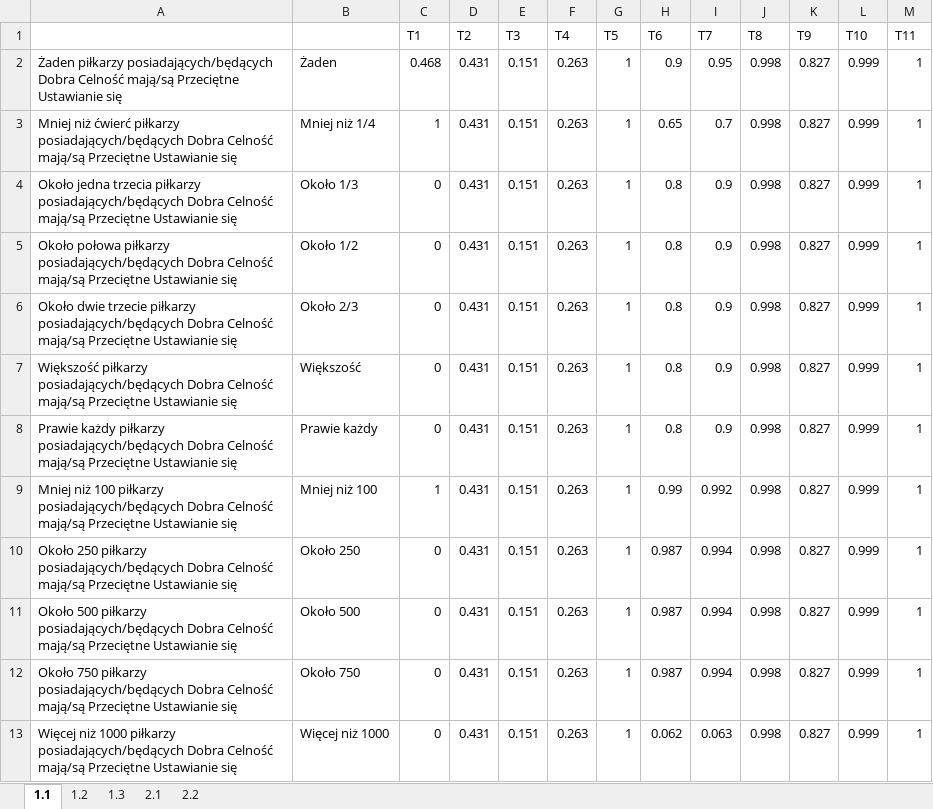
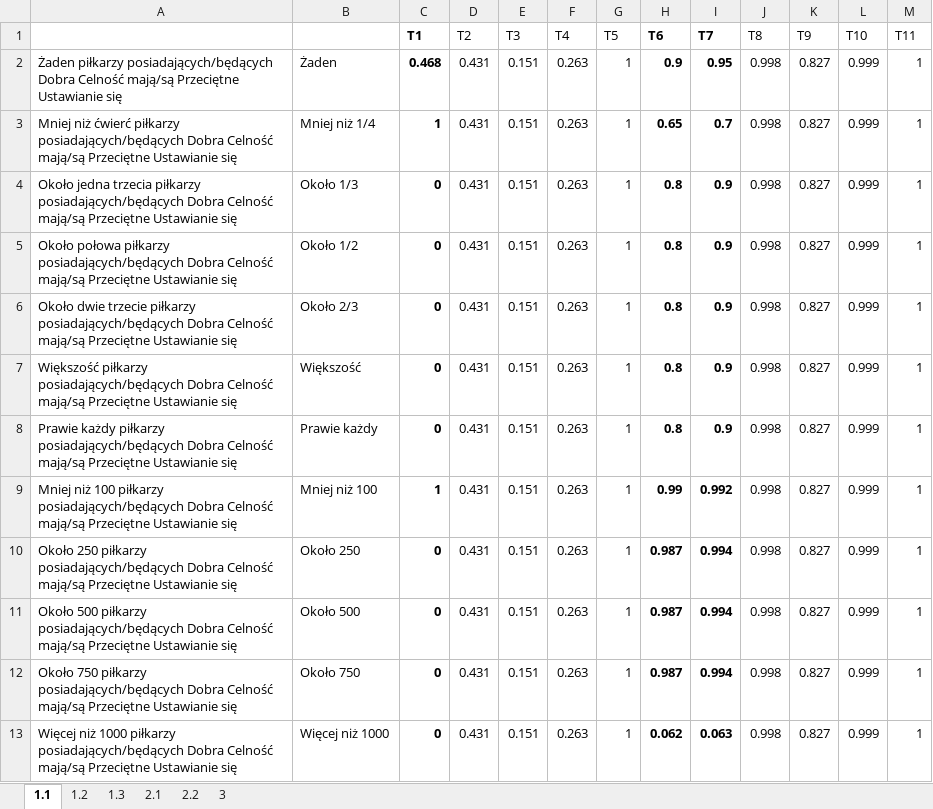
Before and after one commit to hubjust/KSR, an Excel workbook: Zadanie 2 - Sprawozdanie/Wyniki.xlsx, sheet 1.1, drawn as a sheet; values as stored, in another font and other column widths than the file's, no borders; charts and pictures not drawn; the diff names each change by its address in the sheet, - before the commit and + after, or states it on an @@ line.

```diff
--- a/Zadanie 2 - Sprawozdanie/Wyniki.xlsx (sheet 1.1)
+++ b/Zadanie 2 - Sprawozdanie/Wyniki.xlsx (sheet 1.1)
+sheet tab: 3
-C1:C13 bold: off
+C1:C13 bold: on
-H1:I13 bold: off
+H1:I13 bold: on
```
Also changed, not shown: sheet 1.3, sheet 1.2, charts or pictures, 2 other files.
